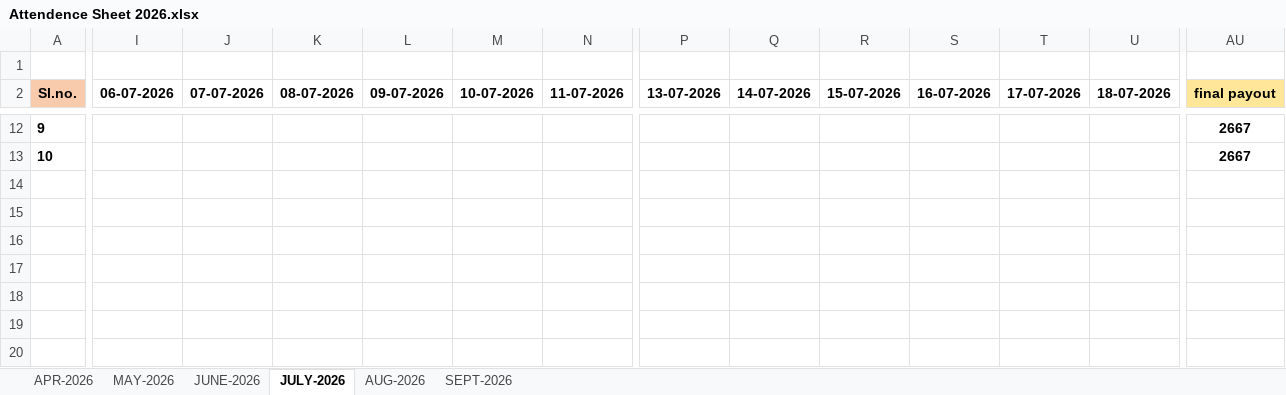
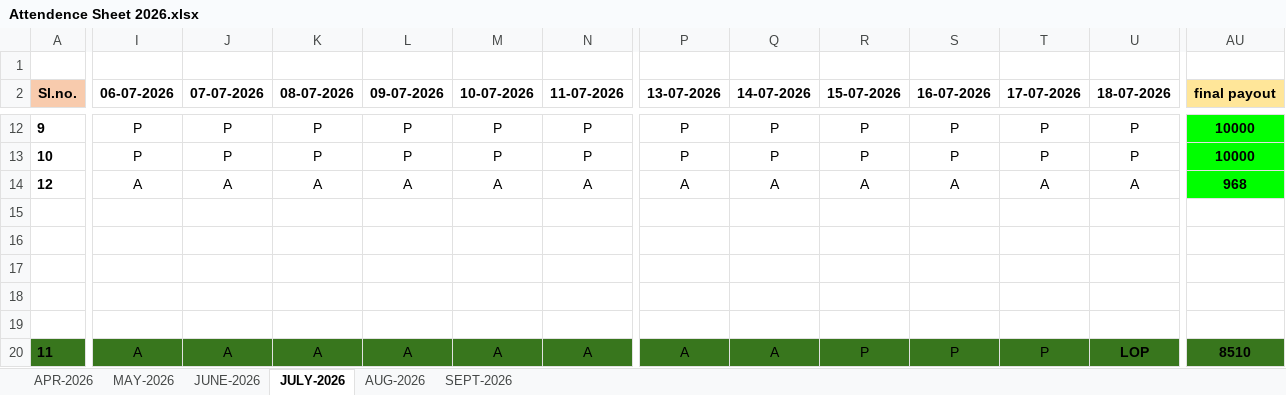
Before and after one commit to sumanth-com/iFranchise-HRMS, an Excel workbook: src/assets/Attendence Sheet 2026.xlsx, sheet JULY-2026, drawn as a sheet; only a part is shown, gaps mark what is left out; values as stored, in another font and other column widths than the file's, no borders; charts and pictures not drawn; rows hold the shown columns only; the diff covers the shown part only; the diff names each change by its address in the sheet, - before the commit and + after, or states it on an @@ line.

```diff
--- a/src/assets/Attendence Sheet 2026.xlsx (sheet JULY-2026)
+++ b/src/assets/Attendence Sheet 2026.xlsx (sheet JULY-2026)
-I12:I13 (06-07-2026): (empty)
+I12:I13 (06-07-2026): P
-J12:J13 (07-07-2026): (empty)
+J12:J13 (07-07-2026): P
-K12:K13 (08-07-2026): (empty)
+K12:K13 (08-07-2026): P
-L12:L13 (09-07-2026): (empty)
+L12:L13 (09-07-2026): P
-M12:M13 (10-07-2026): (empty)
+M12:M13 (10-07-2026): P
-N12:N13 (11-07-2026): (empty)
+N12:N13 (11-07-2026): P
-P12:P13 (13-07-2026): (empty)
+P12:P13 (13-07-2026): P
-Q12:Q13 (14-07-2026): (empty)
+Q12:Q13 (14-07-2026): P
-R12:R13 (15-07-2026): (empty)
+R12:R13 (15-07-2026): P
-S12:S13 (16-07-2026): (empty)
+S12:S13 (16-07-2026): P
-T12:T13 (17-07-2026): (empty)
+T12:T13 (17-07-2026): P
-U12:U13 (18-07-2026): (empty)
+U12:U13 (18-07-2026): P
-AU12:AU13 fill: none
+AU12:AU13 fill: #00FF00
-AU12:AU13 (final payout): 2667
+AU12:AU13 (final payout): 10000
+row 14: 12 | A | A | A | A | A | A | A | A | A | A | A | A | 968
+row 15: (empty)
+row 16: (empty)
+row 17: (empty)
+row 18: (empty)
+row 19: (empty)
+row 20: 11 | A | A | A | A | A | A | A | A | P | P | P | LOP | 8510
```
Also changed, not shown: 1 added row, 1 removed row, 234 edited cells and cell formats elsewhere in this sheet, sheet AUG-2026, 14 other files.
